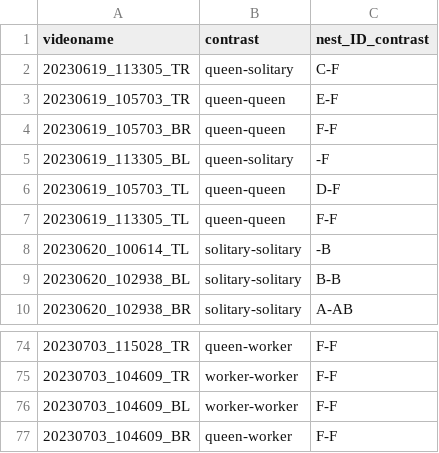
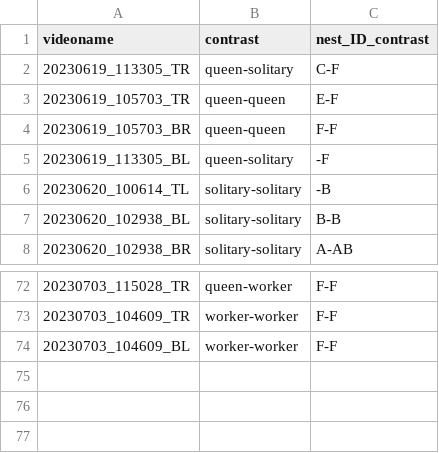
Before and after one commit to Wolfffff/lbal-circle-tubes, a CSV file: data/video_df.csv, drawn as a sheet; only a part is shown, gaps mark what is left out.

```diff
--- a/data/video_df.csv
+++ b/data/video_df.csv
@@ -5,4 +5,2 @@
 "20230619_113305_BL","queen-solitary","-F"
-"20230619_105703_TL","queen-queen","D-F"
-"20230619_113305_TL","queen-queen","F-F"
 "20230620_100614_TL","solitary-solitary","-B"
@@ -76,2 +74 @@
 "20230703_104609_BL","worker-worker","F-F"
-"20230703_104609_BR","queen-worker","F-F"
```
Also changed, not shown: data/LBAL_Master_Data_Sheet_BORIS.csv, 9 other files.
